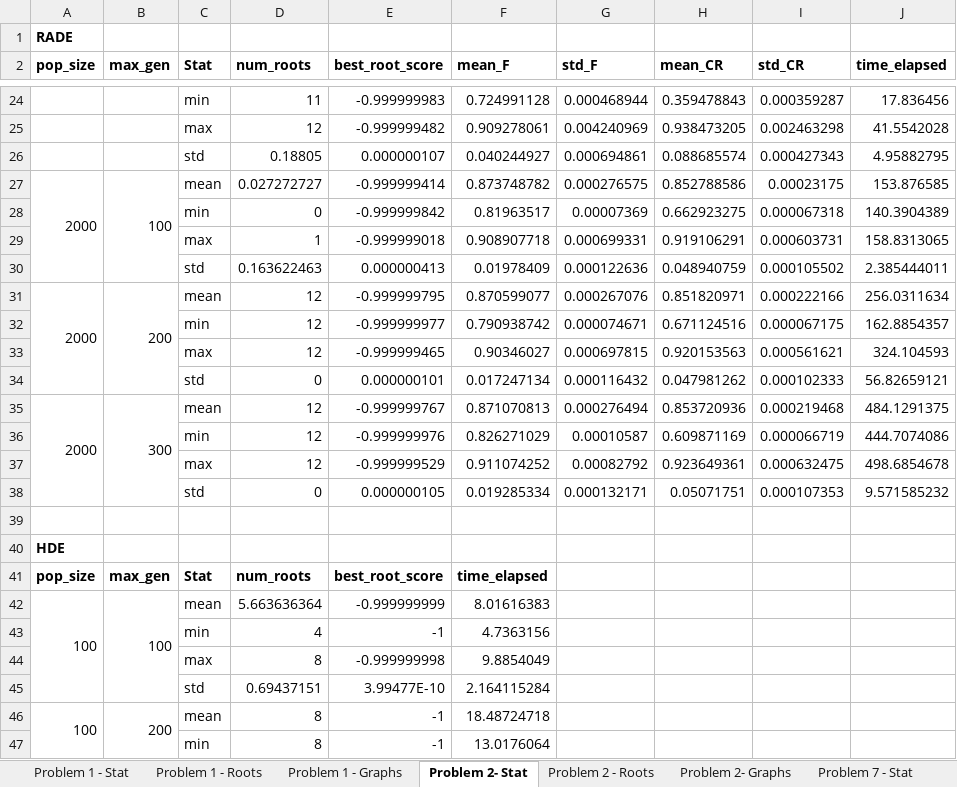
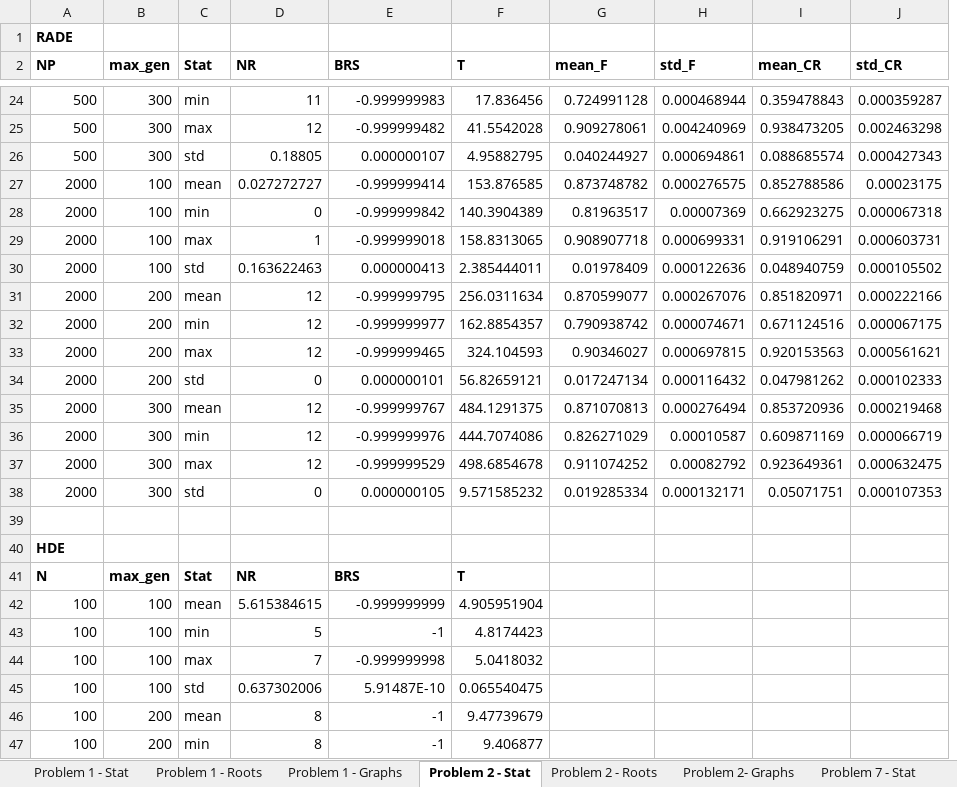
Before and after one commit to kevinsean-10/Thesis, an Excel workbook: Thesis - Python/Data Analysis/Analisis Problem.xlsx, sheet Problem 2 - Stat, drawn as a sheet; only a part is shown, gaps mark what is left out; values as stored, in another font and other column widths than the file's, no borders; charts and pictures not drawn; removed rows and columns are numbered as before the commit, all else as after; the diff covers the shown part only; the diff names each change by its address in the sheet, - before the commit and + after, or states it on an @@ line.

```diff
--- a/Thesis - Python/Data Analysis/Analisis Problem.xlsx (sheet Problem 2 - Stat)
+++ b/Thesis - Python/Data Analysis/Analisis Problem.xlsx (sheet Problem 2 - Stat)
-sheet tab: Problem 2- Stat
+sheet tab: Problem 2 - Stat
+column F (T), rows 24-38: 17.836456 | 41.5542028 | 4.95882795 | 153.876585 | 140.3904389 | 158.8313065 | 2.385444011 | 256.0311634 | 162.8854357 | 324.104593 | 56.82659121 | 484.1291375 | 444.7074086 | 498.6854678 | 9.571585232; row 42: 4.905951904; rows 46-47: 9.47739679 | 9.406877
-column J (time_elapsed), rows 24-38: 17.836456 | 41.5542028 | 4.95882795 | 153.876585 | 140.3904389 | 158.8313065 | 2.385444011 | 256.0311634 | 162.8854357 | 324.104593 | 56.82659121 | 484.1291375 | 444.7074086 | 498.6854678 | 9.571585232
-A2: pop_size
+A2: NP
-D2: num_roots
+D2: NR
-E2: best_root_score
+E2: BRS
-A24:A26 (NP): (empty)
+A24:A26 (NP): 500
-B24:B26 (max_gen): (empty)
+B24:B26 (max_gen): 300
-A27:A30 merged
-B27:B30 merged
-A28:A30 (NP): (empty)
+A28:A30 (NP): 2000
-B28:B30 (max_gen): (empty)
+B28:B30 (max_gen): 100
-A31:A34 merged
-B31:B34 merged
-A32:A34 (NP): (empty)
+A32:A34 (NP): 2000
-B32:B34 (max_gen): (empty)
+B32:B34 (max_gen): 200
-A35:A38 merged
-B35:B38 merged
-A36:A38 (NP): (empty)
+A36:A38 (NP): 2000
-B36:B38 (max_gen): (empty)
+B36:B38 (max_gen): 300
-row 41: pop_size | max_gen | Stat | num_roots | best_root_score | time_elapsed
+row 41: N | max_gen | Stat | NR | BRS | T
-A42:A45 merged
-B42:B45 merged
-D42 (NR): 5.663636364
+D42 (NR): 5.615384615
-G42 (mean_F): 8.01616383
+G42 (mean_F): (empty)
-row 43:  |  | min | 4 | -1 | 4.7363156
-row 44:  |  | max | 8 | -0.999999998 | 9.8854049
-row 45:  |  | std | 0.69437151 | 3.99477E-10 | 2.164115284
+row 43: 100 | 100 | min | 5 | -1 | 4.8174423
+row 44: 100 | 100 | max | 7 | -0.999999998 | 5.0418032
+row 45: 100 | 100 | std | 0.637302006 | 5.91487E-10 | 0.065540475
-A46:A49 merged
-B46:B49 merged
-G46 (mean_F): 18.48724718
+G46 (mean_F): (empty)
-A47 (NP): (empty)
+A47 (NP): 100
-B47 (max_gen): (empty)
+B47 (max_gen): 200
-G47 (mean_F): 13.0176064
+G47 (mean_F): (empty)
```
Also changed, not shown: 1 added row, 1 removed row, 200 edited cells, cell formats and merged cells elsewhere in this sheet, sheet Problem 1 - Stat, sheet Problem 7 - Stat, charts or pictures, 21 other files.
